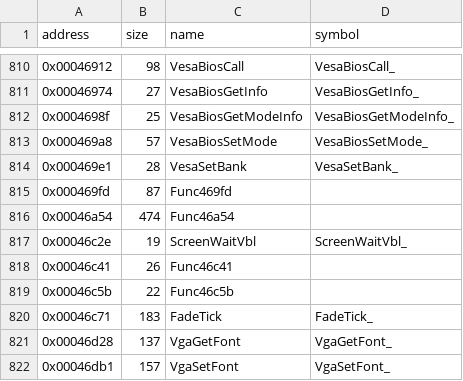
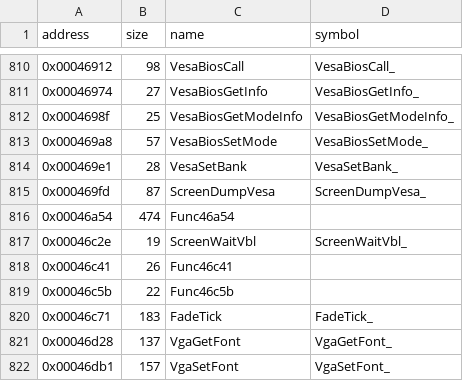
Before and after one commit to LostArtefacts/tr01, a CSV file: config/symbols.csv, drawn as a sheet; only a part is shown, gaps mark what is left out.

Commit message:
Disassemble ScreenDumpVesa (0x469fd)
The routine copies the whole screen buffer to the VESA window at 0xa0000
in 64 KB banks, stepping the bank by bank_cnt. ScreenDump reaches it
through its table of dump routines (col_mode 1 to 4), so it comes before
ScreenDump. The name is our own.

ScreenDumpVesa is the first user of bank_cnt, which opens the module's
_DATA (0xc652c), before video_depth.

```diff
--- a/config/symbols.csv
+++ b/config/symbols.csv
@@ -814,3 +814,3 @@ address,size,name,symbol
 0x000469e1,28,VesaSetBank,VesaSetBank_
-0x000469fd,87,Func469fd,
+0x000469fd,87,ScreenDumpVesa,ScreenDumpVesa_
 0x00046a54,474,Func46a54,
```
Also changed, not shown: 2 other files.
